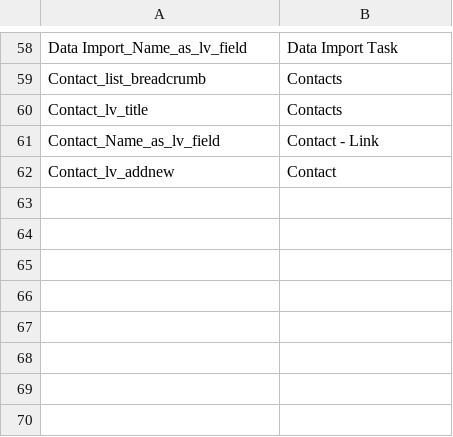
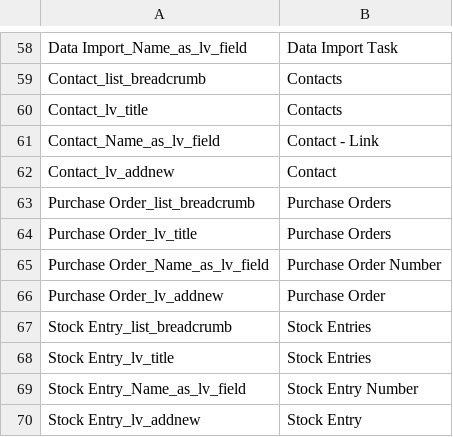
Before and after one commit to chdcomputers/chdnext, a CSV file: chdnext/translations/en_forced.csv, drawn as a sheet; only a part is shown, gaps mark what is left out.

```diff
--- a/chdnext/translations/en_forced.csv
+++ b/chdnext/translations/en_forced.csv
@@ -62 +62,9 @@ Contact_Name_as_lv_field,Contact - Link,
 Contact_lv_addnew,Contact,
+Purchase Order_list_breadcrumb,Purchase Orders,
+Purchase Order_lv_title,Purchase Orders,
+Purchase Order_Name_as_lv_field,Purchase Order Number,
+Purchase Order_lv_addnew,Purchase Order,
+Stock Entry_list_breadcrumb,Stock Entries,
+Stock Entry_lv_title,Stock Entries,
+Stock Entry_Name_as_lv_field,Stock Entry Number,
+Stock Entry_lv_addnew,Stock Entry,
```
Also changed, not shown: 6 other files.
